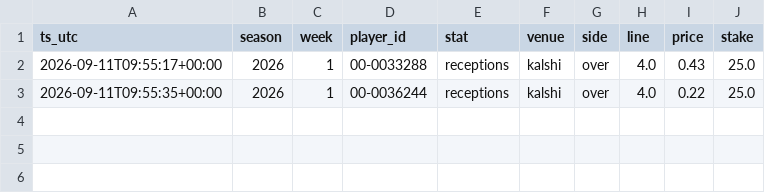
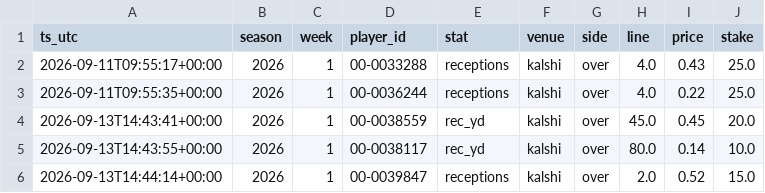
Before and after one commit to duraob/nfl-props, a CSV file: data/odds_history/bets.csv, drawn as a sheet; the diff names each change by its address in the sheet, - before the commit and + after, or states it on an @@ line.

```diff
--- a/data/odds_history/bets.csv
+++ b/data/odds_history/bets.csv
+row 4: 2026-09-13T14:43:41+00:00 | 2026 | 1 | 00-0038559 | rec_yd | kalshi | over | 45.0 | 0.45 | 20.0
+row 5: 2026-09-13T14:43:55+00:00 | 2026 | 1 | 00-0038117 | rec_yd | kalshi | over | 80.0 | 0.14 | 10.0
+row 6: 2026-09-13T14:44:14+00:00 | 2026 | 1 | 00-0039847 | receptions | kalshi | over | 2.0 | 0.52 | 15.0
```
Also changed, not shown: data/odds_history/recommendations.csv, 3 other files.
